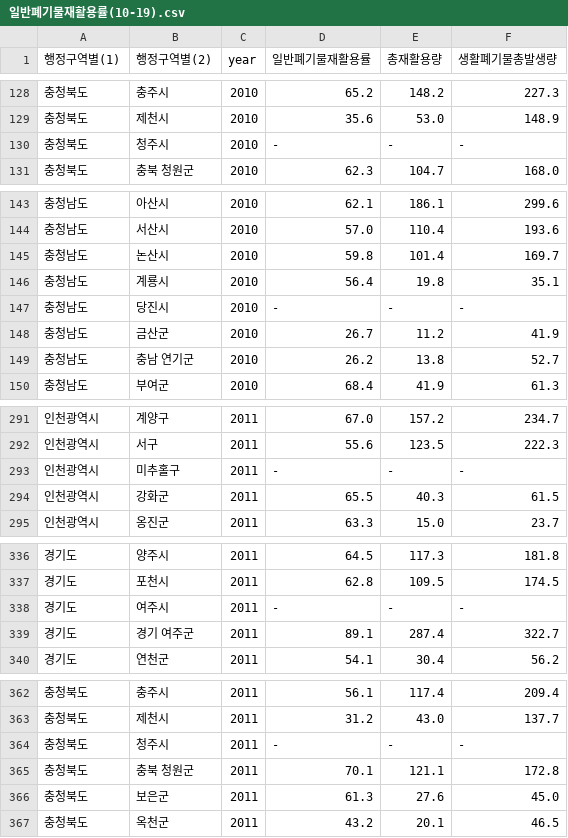
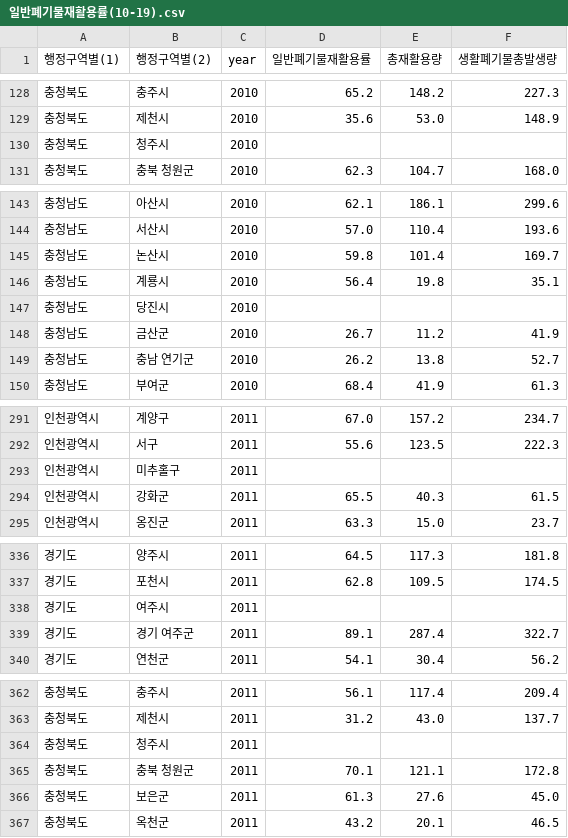
Before and after one commit to huitaek/project_mini_analyze_waste, a CSV file: files/refined/일반폐기물재활용률(10-19).csv, drawn as a sheet; only a part is shown, gaps mark what is left out; the diff covers the shown part only.

```diff
--- a/files/refined/일반폐기물재활용률(10-19).csv
+++ b/files/refined/일반폐기물재활용률(10-19).csv
@@ -129,3 +129,3 @@
 충청북도,제천시,2010,35.6,53.0,148.9
-충청북도,청주시,2010,-,-,-
+충청북도,청주시,2010,,,
 충청북도,충북 청원군,2010,62.3,104.7,168.0
@@ -146,3 +146,3 @@
 충청남도,계룡시,2010,56.4,19.8,35.1
-충청남도,당진시,2010,-,-,-
+충청남도,당진시,2010,,,
 충청남도,금산군,2010,26.7,11.2,41.9
@@ -292,3 +292,3 @@
 인천광역시,서구,2011,55.6,123.5,222.3
-인천광역시,미추홀구,2011,-,-,-
+인천광역시,미추홀구,2011,,,
 인천광역시,강화군,2011,65.5,40.3,61.5
@@ -337,3 +337,3 @@
 경기도,포천시,2011,62.8,109.5,174.5
-경기도,여주시,2011,-,-,-
+경기도,여주시,2011,,,
 경기도,경기 여주군,2011,89.1,287.4,322.7
@@ -363,3 +363,3 @@
 충청북도,제천시,2011,31.2,43.0,137.7
-충청북도,청주시,2011,-,-,-
+충청북도,청주시,2011,,,
 충청북도,충북 청원군,2011,70.1,121.1,172.8
```
Also changed, not shown: 147 edited cells elsewhere in this file, files/refined/주민_1인당_생활폐기물배출량_시도_시_군(10-19).csv, 3 other files.
